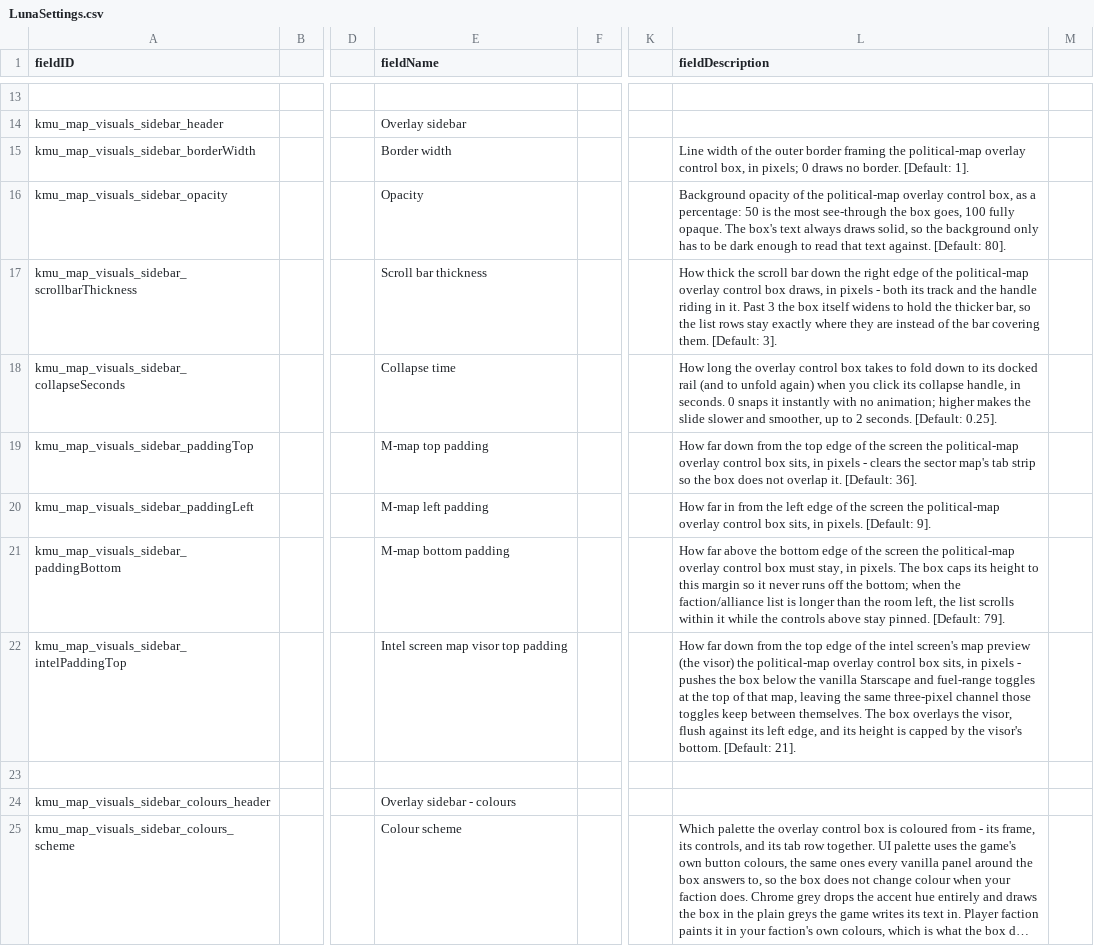
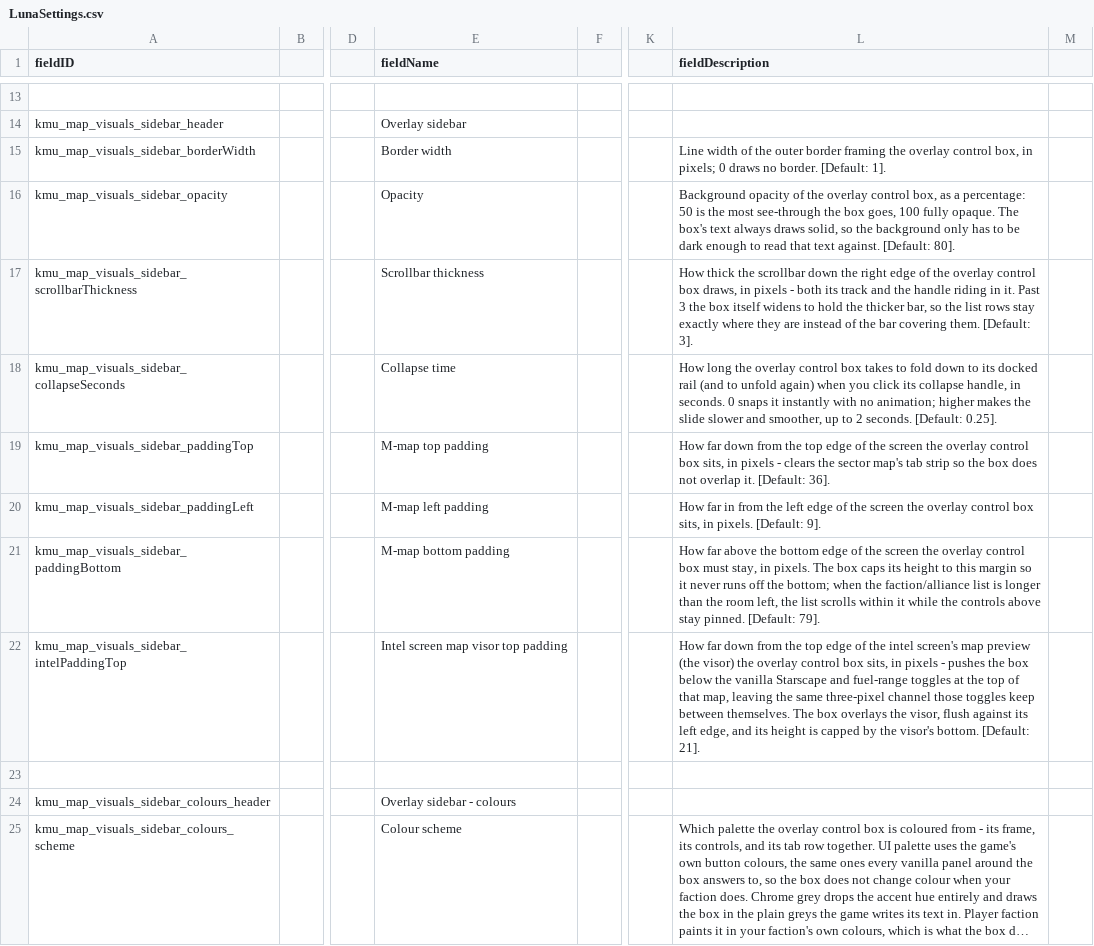
Before and after one commit to Klark-Morrigan/Starsector-Mod-KMU, a CSV file: data/config/LunaSettings.csv, drawn as a sheet; only a part is shown, gaps mark what is left out; long unchanged cells end in …; the diff names each change by its address in the sheet, - before the commit and + after, or states it on an @@ line.

Commit message:
chore: fix setting descriptions

```diff
--- a/data/config/LunaSettings.csv
+++ b/data/config/LunaSettings.csv
-L15 (fieldDescription): …framing the political-map overlay control…
+L15 (fieldDescription): …framing the overlay control…
-L16 (fieldDescription): …of the political-map overlay control…
+L16 (fieldDescription): …of the overlay control…
-E17 (fieldName): Scroll bar thickness
+E17 (fieldName): Scrollbar thickness
-L17 (fieldDescription): …thick the scroll bar down the right edge of the political-map overlay control…
+L17 (fieldDescription): …thick the scrollbar down the right edge of the overlay control…
-L19 (fieldDescription): …screen the political-map overlay control…
+L19 (fieldDescription): …screen the overlay control…
-L20 (fieldDescription): …screen the political-map overlay control…
+L20 (fieldDescription): …screen the overlay control…
-L21 (fieldDescription): …screen the political-map overlay control…
+L21 (fieldDescription): …screen the overlay control…
-L22 (fieldDescription): …visor) the political-map overlay control…
+L22 (fieldDescription): …visor) the overlay control…
```
